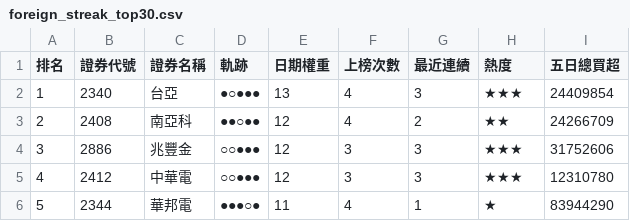
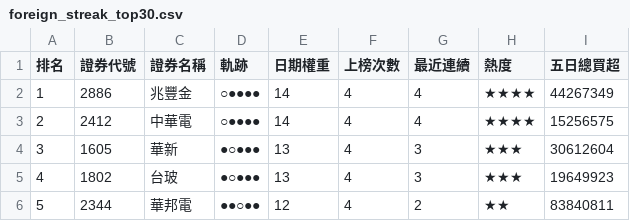
Before and after one commit to SongChiChuang/tw-stock-flow, a CSV file: reports/streak/foreign_streak_top30.csv, drawn as a sheet; only a part is shown; the diff covers the shown part only.

```diff
--- a/reports/streak/foreign_streak_top30.csv
+++ b/reports/streak/foreign_streak_top30.csv
@@ -1,6 +1,6 @@
 排名,證券代號,證券名稱,軌跡,日期權重,上榜次數,最近連續,熱度,五日總買超
-1,2340,台亞,●○●●●,13,4,3,★★★,24409854
-2,2408,南亞科,●●○●●,12,4,2,★★,24266709
-3,2886,兆豐金,○○●●●,12,3,3,★★★,31752606
-4,2412,中華電,○○●●●,12,3,3,★★★,12310780
-5,2344,華邦電,●●●○●,11,4,1,★,83944290
+1,2886,兆豐金,○●●●●,14,4,4,★★★★,44267349
+2,2412,中華電,○●●●●,14,4,4,★★★★,15256575
+3,1605,華新,●○●●●,13,4,3,★★★,30612604
+4,1802,台玻,●○●●●,13,4,3,★★★,19649923
+5,2344,華邦電,●●○●●,12,4,2,★★,83840811
```
Also changed, not shown: 139 edited cells elsewhere in this file, reports/accumulation/foreign_accumulation_top30.csv, 7 other files.
